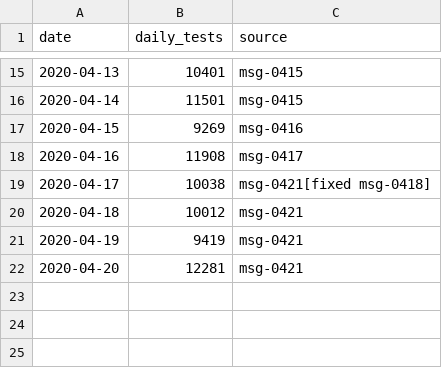
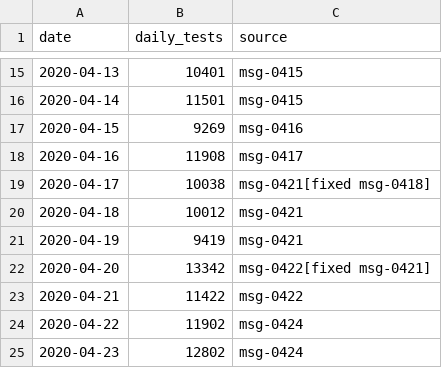
Before and after one commit to tsvikas/COVID-19-Israel-data, a CSV file: daily_reports/daily_tests_20200420.csv, drawn as a sheet; only a part is shown, gaps mark what is left out.

Commit message:
tests update

```diff
--- a/daily_reports/daily_tests_20200420.csv
+++ b/daily_reports/daily_tests_20200420.csv
@@ -21,2 +21,5 @@ date,daily_tests,source
 2020-04-19,9419,msg-0421
-2020-04-20,12281,msg-0421
+2020-04-20,13342,msg-0422[fixed msg-0421]
+2020-04-21,11422,msg-0422
+2020-04-22,11902,msg-0424
+2020-04-23,12802,msg-0424
```
